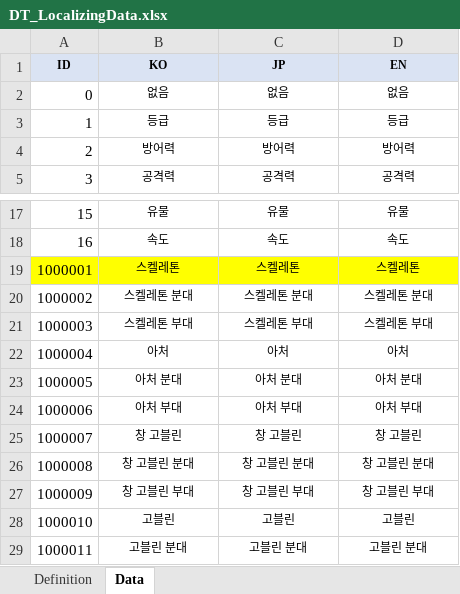
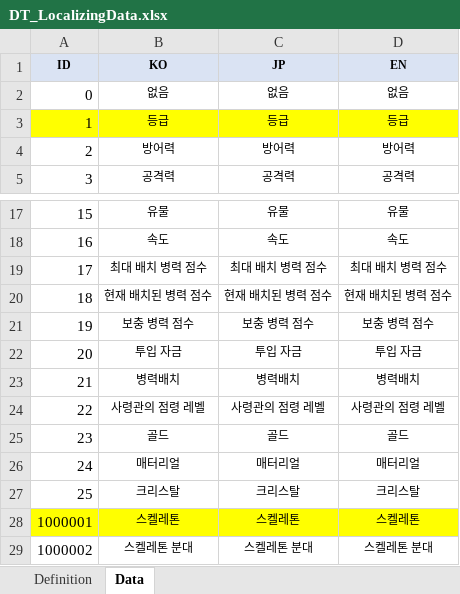
Before and after one commit to Avatarchik/Log, an Excel workbook: DataTool/DataTable/DT_LocalizingData.xlsx, sheet Data, drawn as a sheet; only a part is shown, gaps mark what is left out; the shorter side is filled out with more unchanged rows; values as stored, in another font and other column widths than the file's, no borders; the diff covers the shown part only; the diff names each change by its address in the sheet, - before the commit and + after, or states it on an @@ line.

```diff
--- a/DataTool/DataTable/DT_LocalizingData.xlsx (sheet Data)
+++ b/DataTool/DataTable/DT_LocalizingData.xlsx (sheet Data)
-A3:D3 fill: none
+A3:D3 fill: #FFFF00
+row 19: 17 | 최대 배치 병력 점수 | 최대 배치 병력 점수 | 최대 배치 병력 점수
+row 20: 18 | 현재 배치된 병력 점수 | 현재 배치된 병력 점수 | 현재 배치된 병력 점수
+row 21: 19 | 보충 병력 점수 | 보충 병력 점수 | 보충 병력 점수
+row 22: 20 | 투입 자금 | 투입 자금 | 투입 자금
+row 23: 21 | 병력배치 | 병력배치 | 병력배치
+row 24: 22 | 사령관의 점령 레벨 | 사령관의 점령 레벨 | 사령관의 점령 레벨
+row 25: 23 | 골드 | 골드 | 골드
+row 26: 24 | 매터리얼 | 매터리얼 | 매터리얼
+row 27: 25 | 크리스탈 | 크리스탈 | 크리스탈
```
Also changed, not shown: 25 added rows and cell formats elsewhere in this sheet, DataTool/DataTable/DT_PlanetData.xlsx, DataTool/DataTable/DT_UnitData.xlsx, 11 other files.
